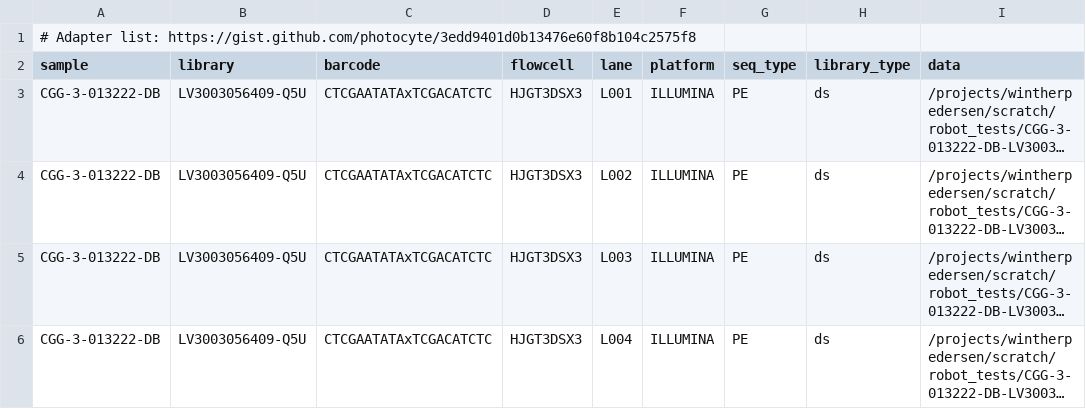
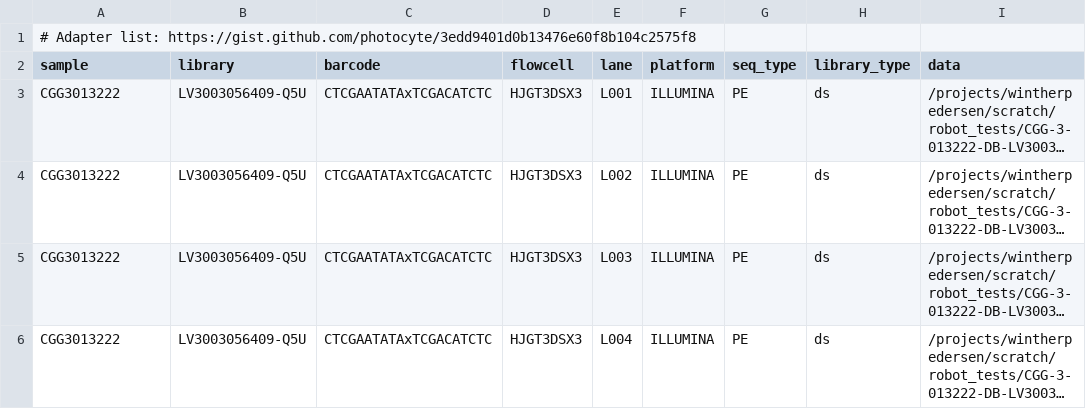
Before and after one commit to GeoGenetics/aeDNA, a TSV file: examples/robot_tests_big/config/units.tsv, drawn as a sheet; only a part is shown; long unchanged cells end in …; the diff names each change by its address in the sheet, - before the commit and + after, or states it on an @@ line.

```diff
--- a/examples/robot_tests_big/config/units.tsv
+++ b/examples/robot_tests_big/config/units.tsv
-A3:A6 (sample): CGG-3-013222-DB
+A3:A6 (sample): CGG3013222
```
Also changed, not shown: examples/robot_tests/config/units.tsv, 9 other files.
